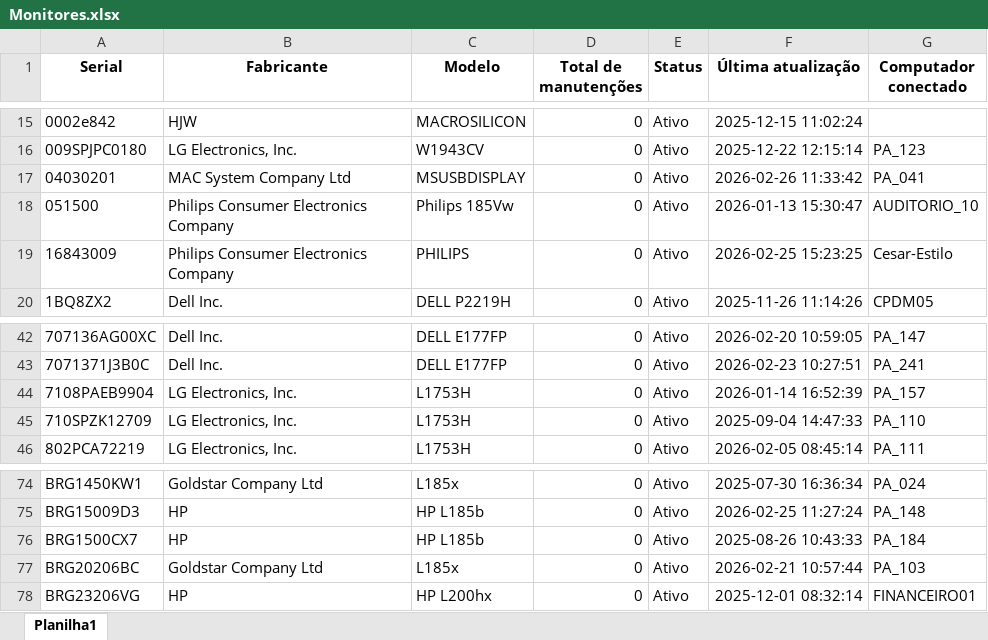
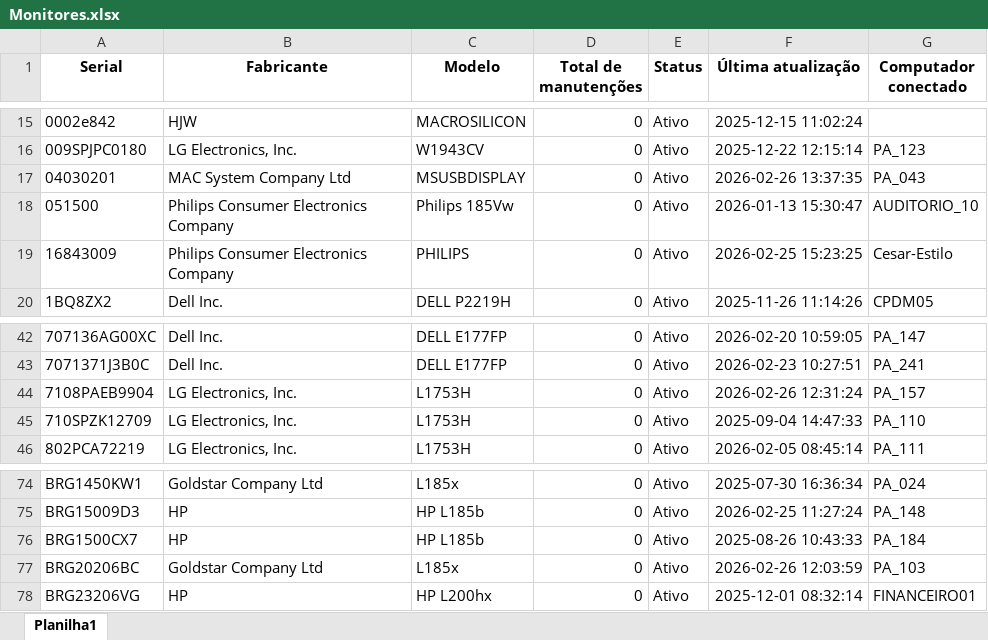
Before and after one commit to EstiloTlmk/export-relatorios-pbi, an Excel workbook: Monitores.xlsx, sheet Planilha1, drawn as a sheet; only a part is shown, gaps mark what is left out; values as stored, in another font and other column widths than the file's, no borders; the diff names each change by its address in the sheet, - before the commit and + after, or states it on an @@ line.

```diff
--- a/Monitores.xlsx (sheet Planilha1)
+++ b/Monitores.xlsx (sheet Planilha1)
-F17 (Última atualização): 2026-02-26 11:33:42
+F17 (Última atualização): 2026-02-26 13:37:35
-G17 (Computador conectado): PA_041
+G17 (Computador conectado): PA_043
-F44 (Última atualização): 2026-01-14 16:52:39
+F44 (Última atualização): 2026-02-26 12:31:24
-F77 (Última atualização): 2026-02-21 10:57:44
+F77 (Última atualização): 2026-02-26 12:03:59
```
Also changed, not shown: Computadores.xlsx.
